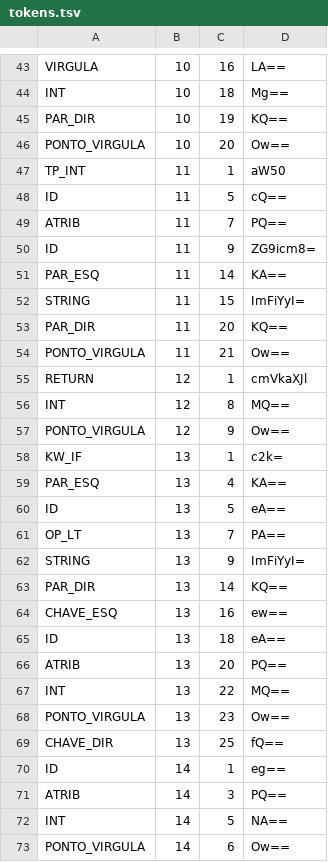
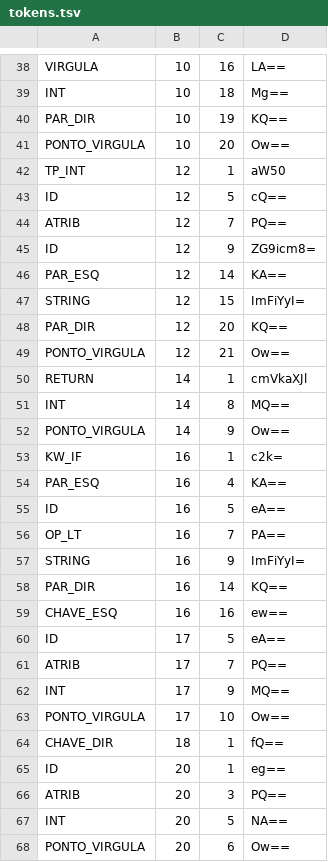
Before and after one commit to eversonmot4/linguagem-assis, a TSV file: tokens.tsv, drawn as a sheet; only a part is shown, gaps mark what is left out; the diff covers the shown part only.

```diff
--- a/tokens.tsv
+++ b/tokens.tsv
@@ -46,28 +41,28 @@ PAR_DIR	10	19	KQ==
 PONTO_VIRGULA	10	20	Ow==
-TP_INT	11	1	aW50
-ID	11	5	cQ==
-ATRIB	11	7	PQ==
-ID	11	9	ZG9icm8=
-PAR_ESQ	11	14	KA==
-STRING	11	15	ImFiYyI=
-PAR_DIR	11	20	KQ==
-PONTO_VIRGULA	11	21	Ow==
-RETURN	12	1	cmVkaXJl
-INT	12	8	MQ==
-PONTO_VIRGULA	12	9	Ow==
-KW_IF	13	1	c2k=
-PAR_ESQ	13	4	KA==
-ID	13	5	eA==
-OP_LT	13	7	PA==
-STRING	13	9	ImFiYyI=
-PAR_DIR	13	14	KQ==
-CHAVE_ESQ	13	16	ew==
-ID	13	18	eA==
-ATRIB	13	20	PQ==
-INT	13	22	MQ==
-PONTO_VIRGULA	13	23	Ow==
-CHAVE_DIR	13	25	fQ==
-ID	14	1	eg==
-ATRIB	14	3	PQ==
-INT	14	5	NA==
-PONTO_VIRGULA	14	6	Ow==
+TP_INT	12	1	aW50
+ID	12	5	cQ==
+ATRIB	12	7	PQ==
+ID	12	9	ZG9icm8=
+PAR_ESQ	12	14	KA==
+STRING	12	15	ImFiYyI=
+PAR_DIR	12	20	KQ==
+PONTO_VIRGULA	12	21	Ow==
+RETURN	14	1	cmVkaXJl
+INT	14	8	MQ==
+PONTO_VIRGULA	14	9	Ow==
+KW_IF	16	1	c2k=
+PAR_ESQ	16	4	KA==
+ID	16	5	eA==
+OP_LT	16	7	PA==
+STRING	16	9	ImFiYyI=
+PAR_DIR	16	14	KQ==
+CHAVE_ESQ	16	16	ew==
+ID	17	5	eA==
+ATRIB	17	7	PQ==
+INT	17	9	MQ==
+PONTO_VIRGULA	17	10	Ow==
+CHAVE_DIR	18	1	fQ==
+ID	20	1	eg==
+ATRIB	20	3	PQ==
+INT	20	5	NA==
+PONTO_VIRGULA	20	6	Ow==
```
Also changed, not shown: 5 removed rows and 2 edited cells elsewhere in this file, 3 other files.
